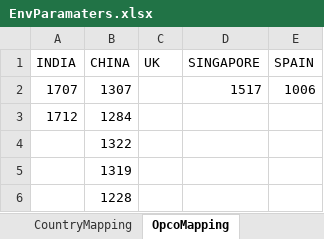
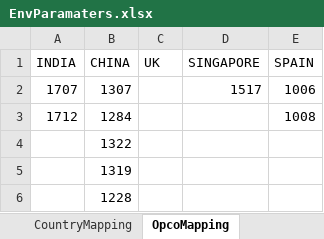
Before and after one commit to Thiyagarajan2022/GlobalTestSuiteAutomation1, an Excel workbook: WppRegpack/TestResource/EnvParamaters.xlsx, sheet OpcoMapping, drawn as a sheet; values as stored, in another font and other column widths than the file's, no borders; the diff names each change by its address in the sheet, - before the commit and + after, or states it on an @@ line.

```diff
--- a/WppRegpack/TestResource/EnvParamaters.xlsx (sheet OpcoMapping)
+++ b/WppRegpack/TestResource/EnvParamaters.xlsx (sheet OpcoMapping)
-E3 (SPAIN): (empty)
+E3 (SPAIN): 1008
```
Also changed, not shown: sheet JIRA_Details, sheet CountryMapping, WppRegpack/TestResource/Regression/DS_IND_REGRESSION.xlsx, WppRegpack/TestResource/TC_RunManager.xlsx, 26 other files.
